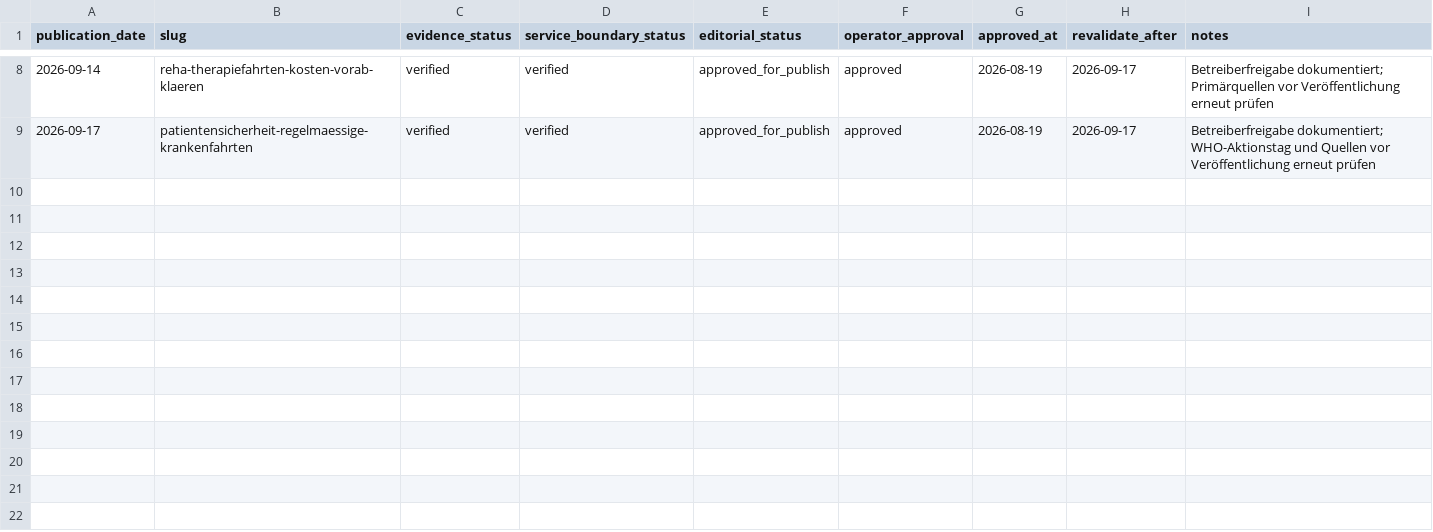
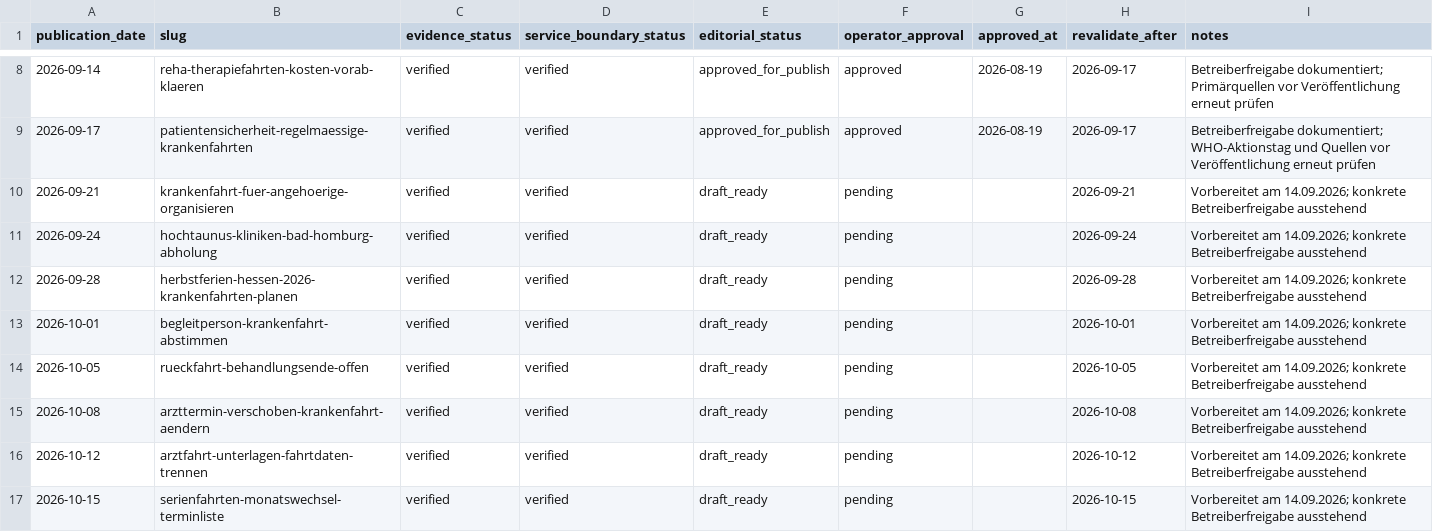
Before and after one commit to nasirahmad84-design/krankenfahrten-bad-homburg, a CSV file: automation/blog/content-approval-register.csv, drawn as a sheet; only a part is shown, gaps mark what is left out.

```diff
--- a/automation/blog/content-approval-register.csv
+++ b/automation/blog/content-approval-register.csv
@@ -9 +9,9 @@ publication_date,slug,evidence_status,service_boundary_status,editorial_status,o
 2026-09-17,patientensicherheit-regelmaessige-krankenfahrten,verified,verified,approved_for_publish,approved,2026-08-19,2026-09-17,Betreiberfreigabe dokumentiert; WHO-Aktionstag und Quellen vor Veröffentlichung erneut prüfen
+"2026-09-21","krankenfahrt-fuer-angehoerige-organisieren","verified","verified","draft_ready","pending","","2026-09-21","Vorbereitet am 14.09.2026; konkrete Betreiberfreigabe ausstehend"
+"2026-09-24","hochtaunus-kliniken-bad-homburg-abholung","verified","verified","draft_ready","pending","","2026-09-24","Vorbereitet am 14.09.2026; konkrete Betreiberfreigabe ausstehend"
+"2026-09-28","herbstferien-hessen-2026-krankenfahrten-planen","verified","verified","draft_ready","pending","","2026-09-28","Vorbereitet am 14.09.2026; konkrete Betreiberfreigabe ausstehend"
+"2026-10-01","begleitperson-krankenfahrt-abstimmen","verified","verified","draft_ready","pending","","2026-10-01","Vorbereitet am 14.09.2026; konkrete Betreiberfreigabe ausstehend"
+"2026-10-05","rueckfahrt-behandlungsende-offen","verified","verified","draft_ready","pending","","2026-10-05","Vorbereitet am 14.09.2026; konkrete Betreiberfreigabe ausstehend"
+"2026-10-08","arzttermin-verschoben-krankenfahrt-aendern","verified","verified","draft_ready","pending","","2026-10-08","Vorbereitet am 14.09.2026; konkrete Betreiberfreigabe ausstehend"
+"2026-10-12","arztfahrt-unterlagen-fahrtdaten-trennen","verified","verified","draft_ready","pending","","2026-10-12","Vorbereitet am 14.09.2026; konkrete Betreiberfreigabe ausstehend"
+"2026-10-15","serienfahrten-monatswechsel-terminliste","verified","verified","draft_ready","pending","","2026-10-15","Vorbereitet am 14.09.2026; konkrete Betreiberfreigabe ausstehend"
```
Also changed, not shown: automation/blog/editorial-calendar.csv, automation/blog/source-inventory.csv, 51 other files.
